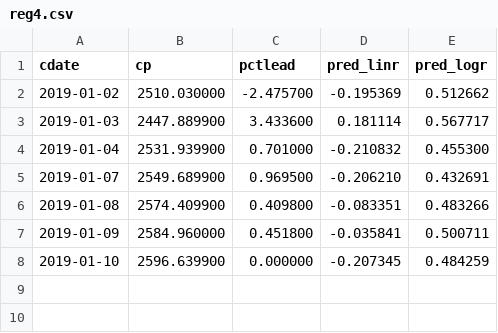
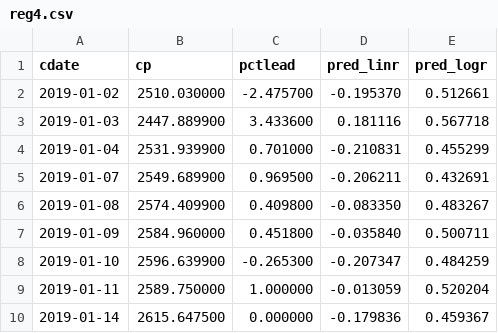
Before and after one commit to danbikle/reg4us, a CSV file: public/csv/reg4.csv, drawn as a sheet.

```diff
--- a/public/csv/reg4.csv
+++ b/public/csv/reg4.csv
@@ -1,8 +1,10 @@
 cdate,cp,pctlead,pred_linr,pred_logr
-2019-01-02,2510.030000,-2.475700,-0.195369,0.512662
-2019-01-03,2447.889900,3.433600,0.181114,0.567717
-2019-01-04,2531.939900,0.701000,-0.210832,0.455300
-2019-01-07,2549.689900,0.969500,-0.206210,0.432691
-2019-01-08,2574.409900,0.409800,-0.083351,0.483266
-2019-01-09,2584.960000,0.451800,-0.035841,0.500711
-2019-01-10,2596.639900,0.000000,-0.207345,0.484259
+2019-01-02,2510.030000,-2.475700,-0.195370,0.512661
+2019-01-03,2447.889900,3.433600,0.181116,0.567718
+2019-01-04,2531.939900,0.701000,-0.210831,0.455299
+2019-01-07,2549.689900,0.969500,-0.206211,0.432691
+2019-01-08,2574.409900,0.409800,-0.083350,0.483267
+2019-01-09,2584.960000,0.451800,-0.035840,0.500711
+2019-01-10,2596.639900,-0.265300,-0.207347,0.484259
+2019-01-11,2589.750000,1.000000,-0.013059,0.520204
+2019-01-14,2615.647500,0.000000,-0.179836,0.459367
```
Also changed, not shown: public/csv/gspc2.csv, public/csv/whatif.csv, 13 other files.
